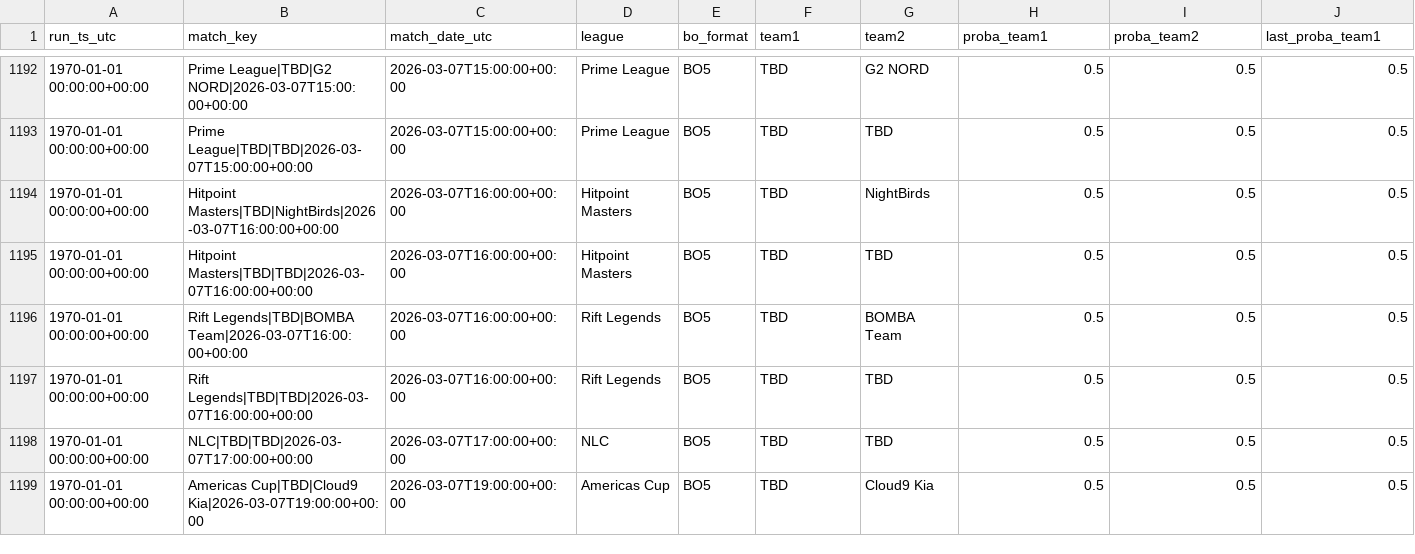
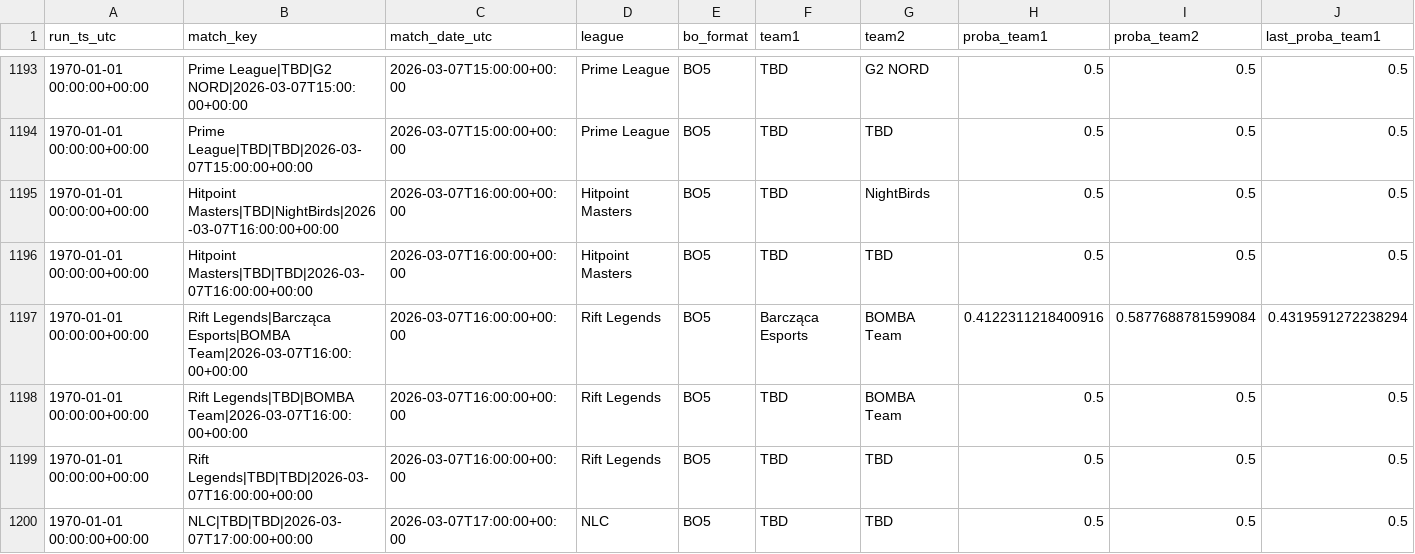
Before and after one commit to franc0510/streamlit-shine-sparkle, a CSV file: public/Documents/predictions_history.csv, drawn as a sheet; only a part is shown, gaps mark what is left out; the shorter side is filled out with more unchanged rows; rows hold the shown columns only; the diff covers the shown part only; the diff names each change by its address in the sheet, - before the commit and + after, or states it on an @@ line.

```diff
--- a/public/Documents/predictions_history.csv
+++ b/public/Documents/predictions_history.csv
+row 1197: 1970-01-01 00:00:00+00:00 | Rift Legends|Barcząca Esports|BOMBA Team|2026-03-07T16:00:00+00:00 | 2026-03-07T16:00:00+00:00 | Rift Legends | BO5 | Barcząca Esports | BOMBA Team | 0.4122311218400916 | 0.5877688781599084 | 0.4319591272238294
```
Also changed, not shown: 3 added rows and 1 edited cell elsewhere in this file, 2 other files.
